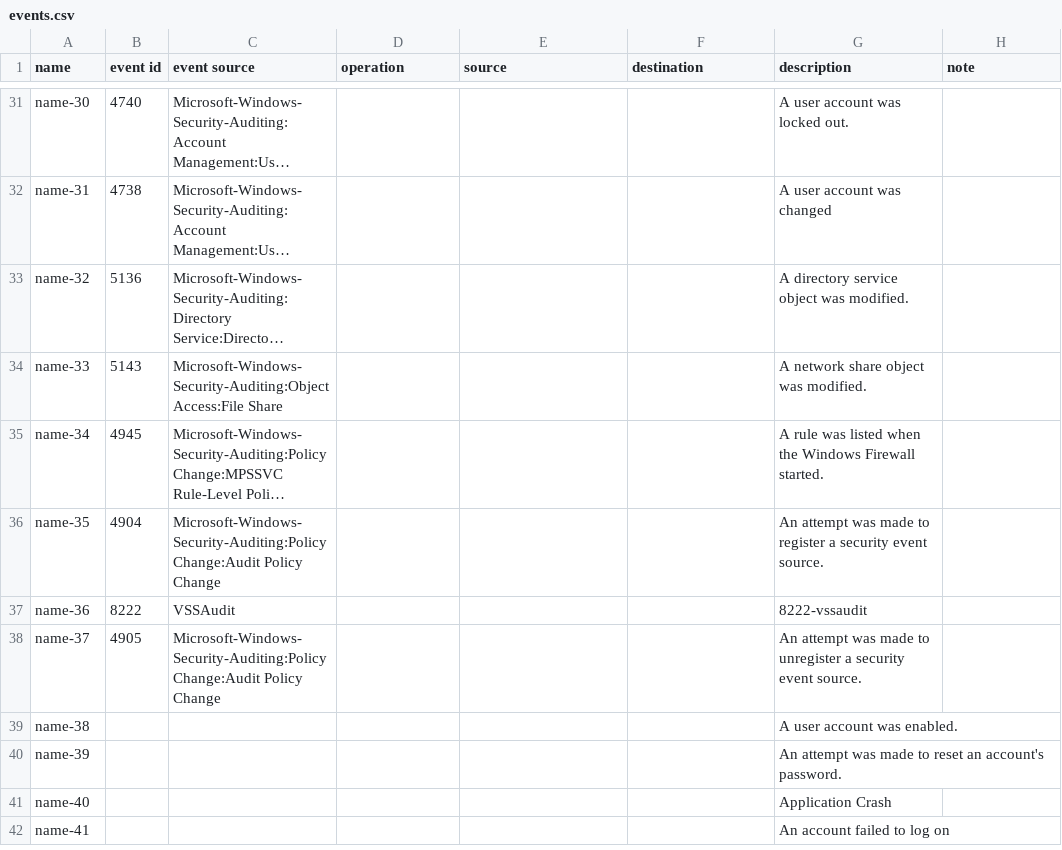
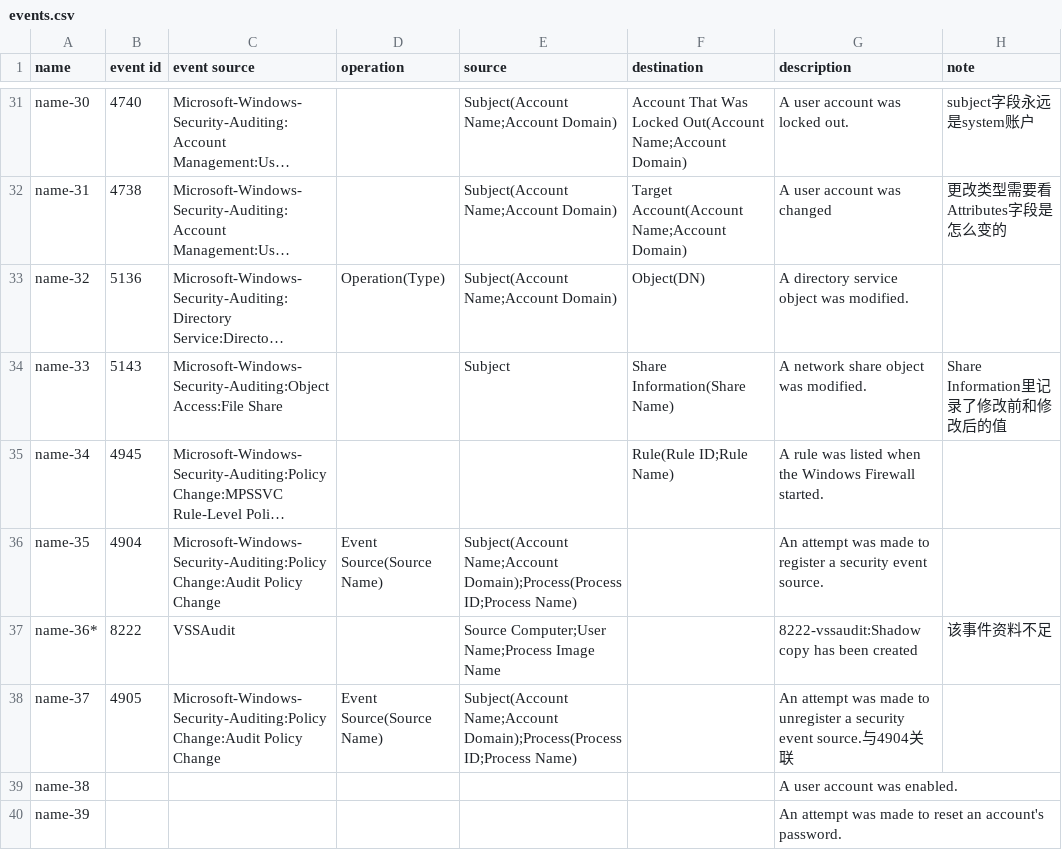
Before and after one commit to ESTLing/evt-analysis, a CSV file: ieid/events.csv, drawn as a sheet; only a part is shown, gaps mark what is left out; the shorter side is filled out with more unchanged rows; long unchanged cells end in …; removed rows and columns are numbered as before the commit, all else as after; the diff covers the shown part only; the diff names each change by its address in the sheet, - before the commit and + after, or states it on an @@ line.

```diff
--- a/ieid/events.csv
+++ b/ieid/events.csv
-E31:E33 (source): (empty)
+E31:E33 (source): Subject(Account Name;Account Domain)
-F31 (destination): (empty)
+F31 (destination): Account That Was Locked Out(Account Name;Account Domain)
-H31 (note): (empty)
+H31 (note): subject字段永远是system账户
-F32 (destination): (empty)
+F32 (destination): Target Account(Account Name;Account Domain)
-H32 (note): (empty)
+H32 (note): 更改类型需要看Attributes字段是怎么变的
-D33 (operation): (empty)
+D33 (operation): Operation(Type)
-F33 (destination): (empty)
+F33 (destination): Object(DN)
-E34 (source): (empty)
+E34 (source): Subject
-F34 (destination): (empty)
+F34 (destination): Share Information(Share Name)
-H34 (note): (empty)
+H34 (note): Share Information里记录了修改前和修改后的值
-F35 (destination): (empty)
+F35 (destination): Rule(Rule ID;Rule Name)
-D36 (operation): (empty)
+D36 (operation): Event Source(Source Name)
-E36 (source): (empty)
+E36 (source): Subject(Account Name;Account Domain);Process(Process ID;Process Name)
-row 37: name-36 | 8222 | VSSAudit |  |  |  | 8222-vssaudit
+row 37: name-36* | 8222 | VSSAudit |  | Source Computer;User Name;Process Image Name |  | 8222-vssaudit:Shadow copy has been created | 该事件资料不足
-D38 (operation): (empty)
+D38 (operation): Event Source(Source Name)
-E38 (source): (empty)
+E38 (source): Subject(Account Name;Account Domain);Process(Process ID;Process Name)
-G38 (description): …event source.
+G38 (description): …event source.与4904关联
```
Also changed, not shown: 70 edited cells elsewhere in this file.
